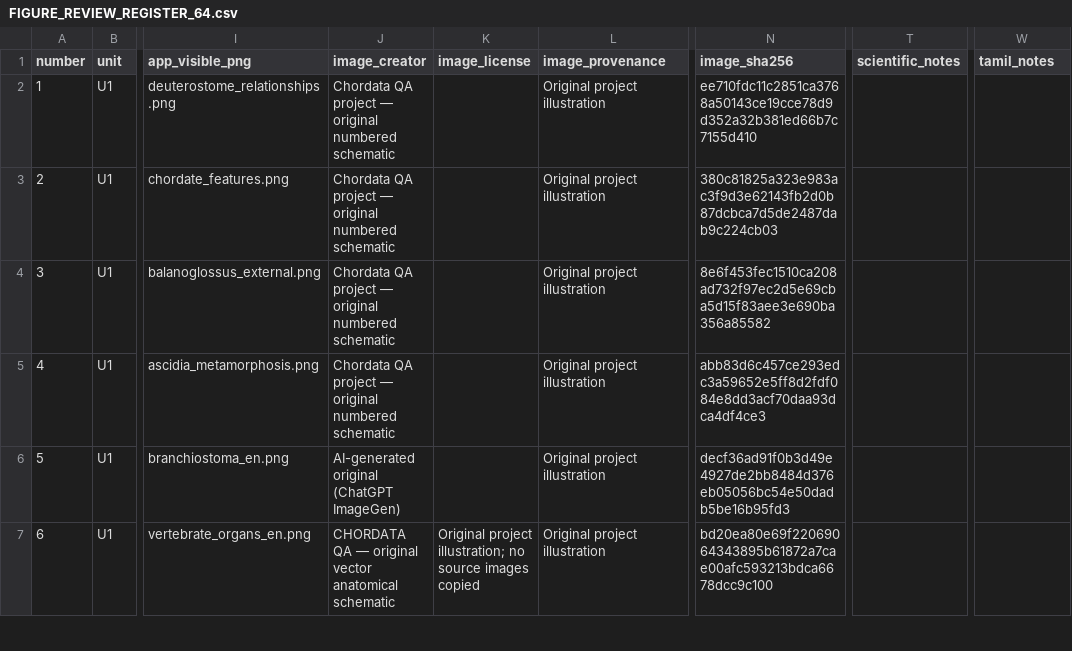
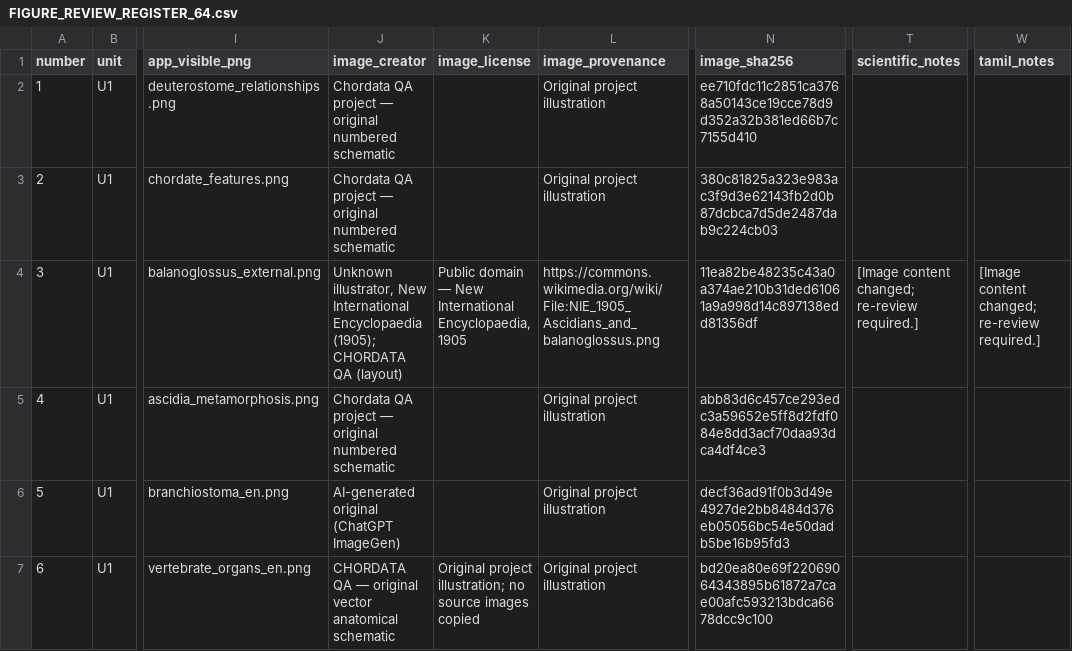
Before and after one commit to rameshgascngl-create/Chordata, a CSV file: docs/FIGURE_REVIEW_REGISTER_64.csv, drawn as a sheet; only a part is shown, gaps mark what is left out; the diff names each change by its address in the sheet, - before the commit and + after, or states it on an @@ line.

```diff
--- a/docs/FIGURE_REVIEW_REGISTER_64.csv
+++ b/docs/FIGURE_REVIEW_REGISTER_64.csv
-J4 (image_creator): Chordata QA project — original numbered schematic
+J4 (image_creator): Unknown illustrator, New International Encyclopaedia (1905); CHORDATA QA (layout)
-K4 (image_license): (empty)
+K4 (image_license): Public domain — New International Encyclopaedia, 1905
-L4 (image_provenance): Original project illustration
+L4 (image_provenance): https://commons.wikimedia.org/wiki/File:NIE_1905_Ascidians_and_balanoglossus.png
-N4 (image_sha256): 8e6f453fec1510ca208ad732f97ec2d5e69cba5d15f83aee3e690ba356a85582
+N4 (image_sha256): 11ea82be48235c43a0a374ae210b31ded61061a9a998d14c897138edd81356df
-T4 (scientific_notes): (empty)
+T4 (scientific_notes): [Image content changed; re-review required.]
-W4 (tamil_notes): (empty)
+W4 (tamil_notes): [Image content changed; re-review required.]
```
Also changed, not shown: docs/figure-coverage.tsv, 3 other files.
